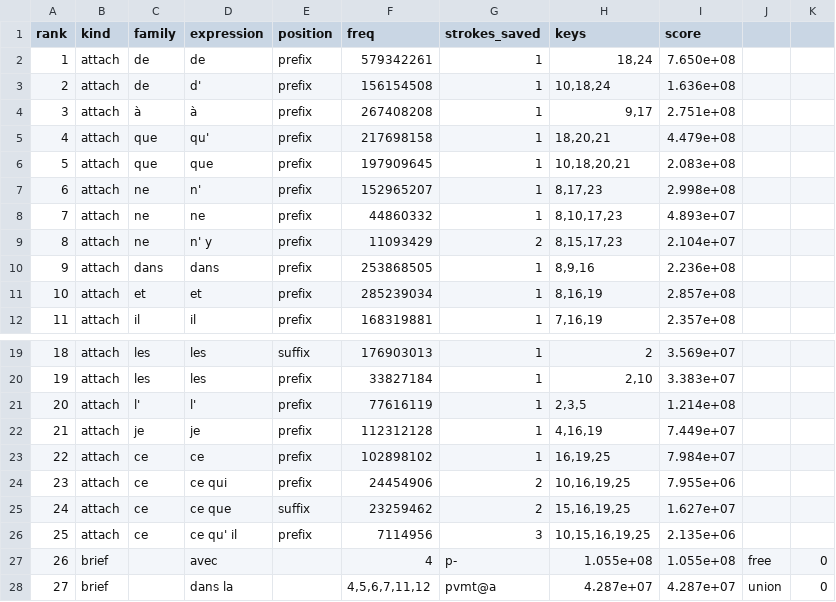
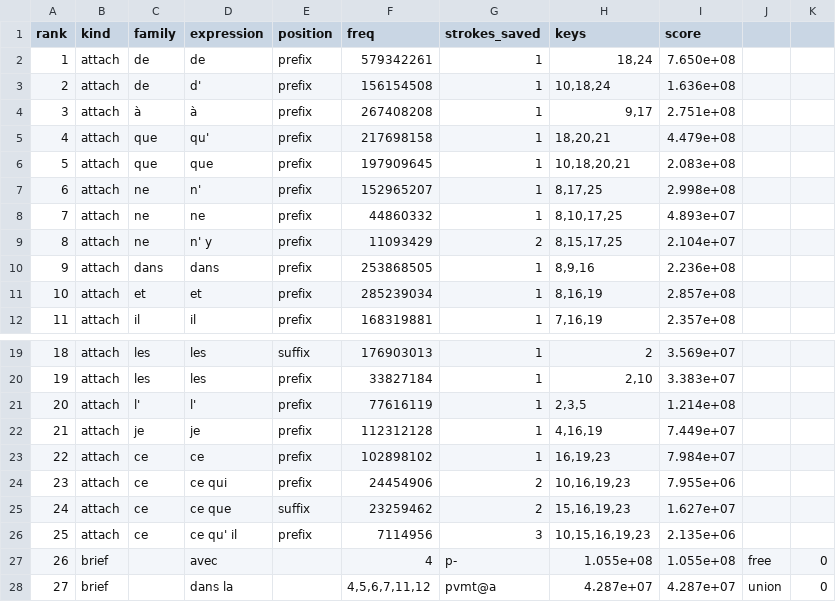
Before and after one commit to jf5pier/stenalgo, a TSV file: scratch/expr-rules-proxy.tsv, drawn as a sheet; only a part is shown, gaps mark what is left out.

```diff
--- a/scratch/expr-rules-proxy.tsv
+++ b/scratch/expr-rules-proxy.tsv
@@ -6,5 +6,5 @@ rank	kind	family	expression	position	freq	strokes_saved	keys	score
 5	attach	que	que	prefix	197909645	1	10,18,20,21	2.083e+08
-6	attach	ne	n'	prefix	152965207	1	8,17,23	2.998e+08
-7	attach	ne	ne	prefix	44860332	1	8,10,17,23	4.893e+07
-8	attach	ne	n' y	prefix	11093429	2	8,15,17,23	2.104e+07
+6	attach	ne	n'	prefix	152965207	1	8,17,25	2.998e+08
+7	attach	ne	ne	prefix	44860332	1	8,10,17,25	4.893e+07
+8	attach	ne	n' y	prefix	11093429	2	8,15,17,25	2.104e+07
 9	attach	dans	dans	prefix	253868505	1	8,9,16	2.236e+08
@@ -22,6 +22,6 @@ rank	kind	family	expression	position	freq	strokes_saved	keys	score
 21	attach	je	je	prefix	112312128	1	4,16,19	7.449e+07
-22	attach	ce	ce	prefix	102898102	1	16,19,25	7.984e+07
-23	attach	ce	ce qui	prefix	24454906	2	10,16,19,25	7.955e+06
-24	attach	ce	ce que	suffix	23259462	2	15,16,19,25	1.627e+07
-25	attach	ce	ce qu' il	prefix	7114956	3	10,15,16,19,25	2.135e+06
+22	attach	ce	ce	prefix	102898102	1	16,19,23	7.984e+07
+23	attach	ce	ce qui	prefix	24454906	2	10,16,19,23	7.955e+06
+24	attach	ce	ce que	suffix	23259462	2	15,16,19,23	1.627e+07
+25	attach	ce	ce qu' il	prefix	7114956	3	10,15,16,19,23	2.135e+06
 26	brief		avec		4	p-	1.055e+08	1.055e+08	free	0			
```
Also changed, not shown: scratch/expr-composability.tsv, scratch/expr-rules.tsv, 7 other files.
